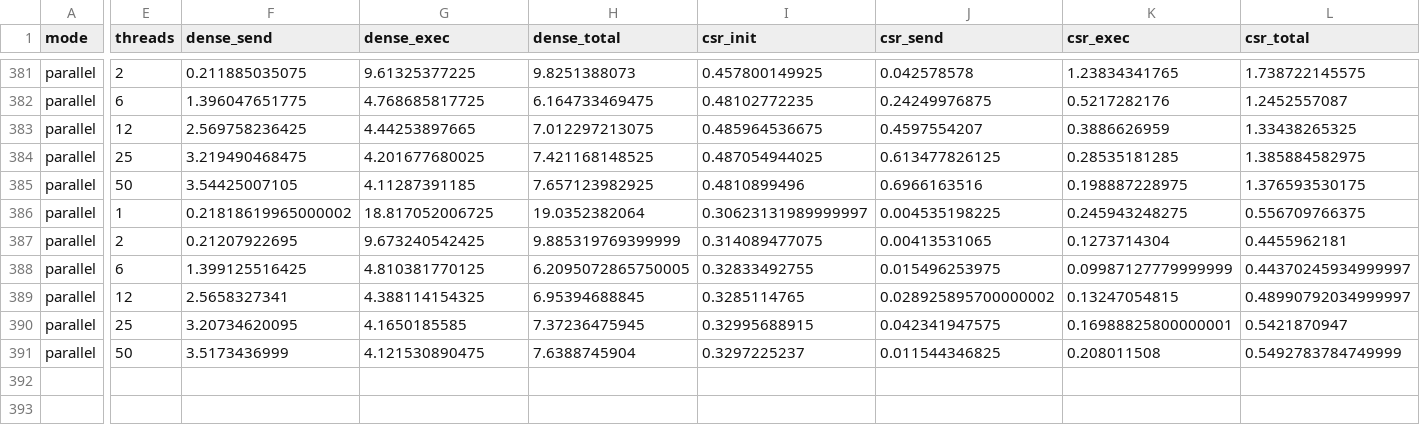
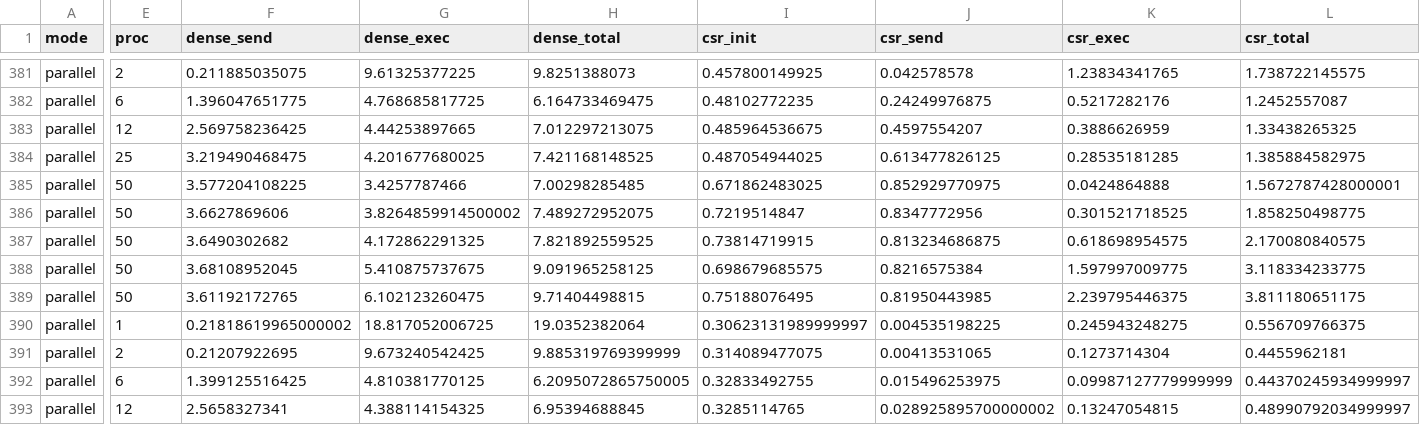
Before and after one commit to vtraik/parallel-systems, a CSV file: mpi/csv/benchmarks_sparse.csv, drawn as a sheet; only a part is shown, gaps mark what is left out; the shorter side is filled out with more unchanged rows; addresses are those after the commit; rows hold the shown columns only; the diff covers the shown part only; the diff names each change by its address in the sheet, - before the commit and + after, or states it on an @@ line.

```diff
--- a/mpi/csv/benchmarks_sparse.csv
+++ b/mpi/csv/benchmarks_sparse.csv
-E1: threads
+E1: proc
+row 385: parallel | 50 | 3.577204108225 | 3.4257787466 | 7.00298285485 | 0.671862483025 | 0.852929770975 | 0.0424864888 | 1.5672787428000001
+row 386: parallel | 50 | 3.6627869606 | 3.8264859914500002 | 7.489272952075 | 0.7219514847 | 0.8347772956 | 0.301521718525 | 1.858250498775
+row 387: parallel | 50 | 3.6490302682 | 4.172862291325 | 7.821892559525 | 0.73814719915 | 0.813234686875 | 0.618698954575 | 2.170080840575
+row 388: parallel | 50 | 3.68108952045 | 5.410875737675 | 9.091965258125 | 0.698679685575 | 0.8216575384 | 1.597997009775 | 3.118334233775
-F389 (dense_send): 3.54425007105
+F389 (dense_send): 3.61192172765
-G389 (dense_exec): 4.11287391185
+G389 (dense_exec): 6.102123260475
-H389 (dense_total): 7.657123982925
+H389 (dense_total): 9.71404498815
-I389 (csr_init): 0.4810899496
+I389 (csr_init): 0.75188076495
-J389 (csr_send): 0.6966163516
+J389 (csr_send): 0.81950443985
-K389 (csr_exec): 0.198887228975
+K389 (csr_exec): 2.239795446375
-L389 (csr_total): 1.376593530175
+L389 (csr_total): 3.811180651175
```
Also changed, not shown: 1 edited cell elsewhere in this file, 4 other files.
